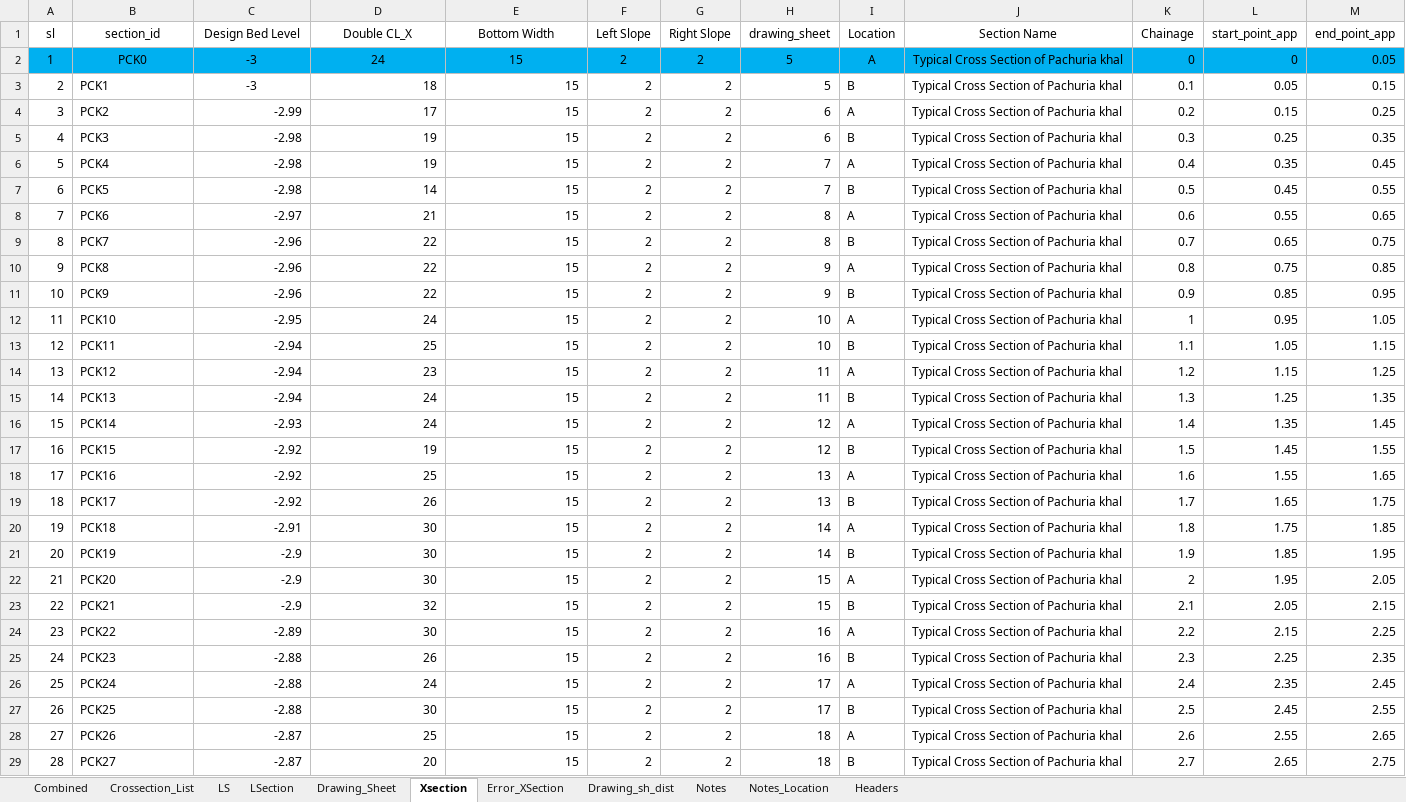
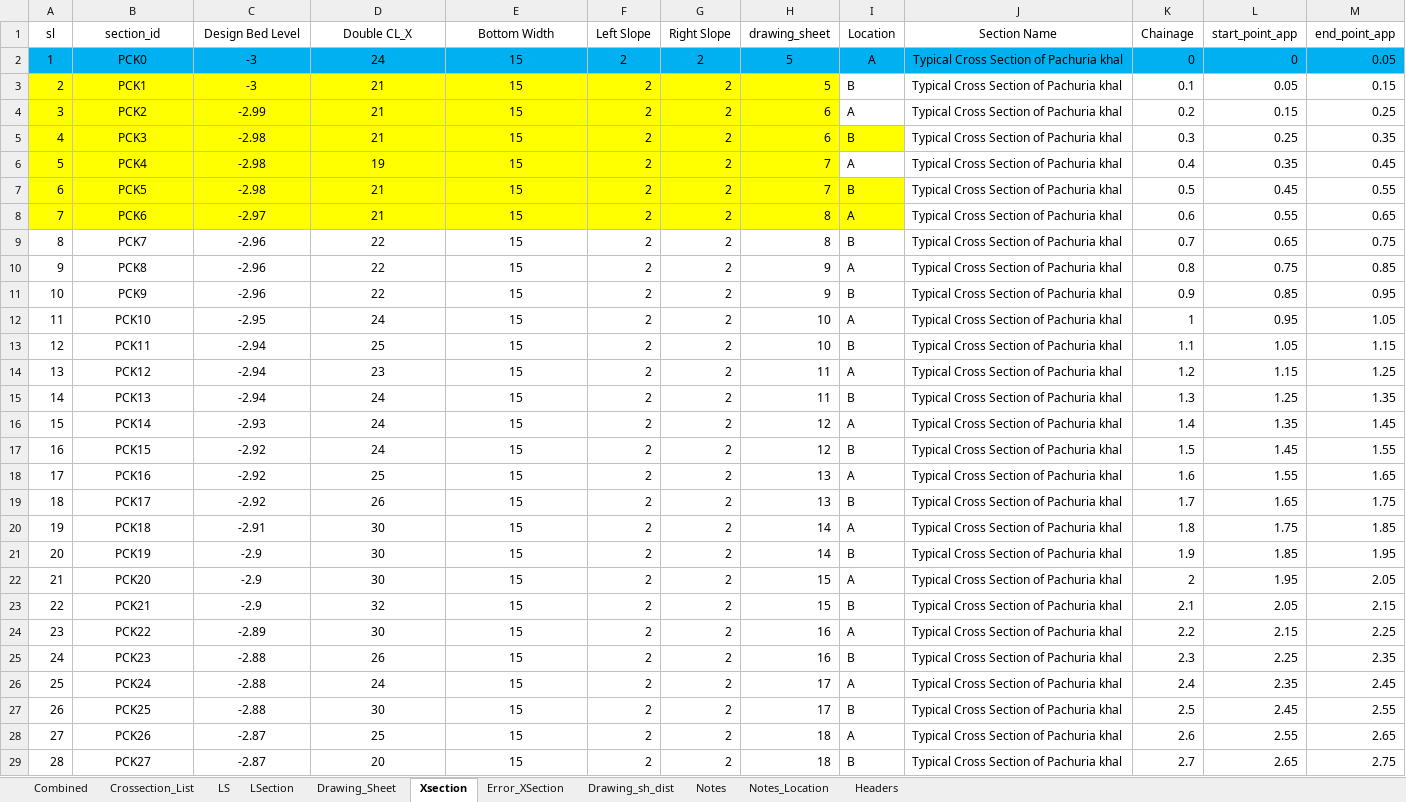
Before and after one commit to design-circle5-design/Design_All_DC_5, an Excel workbook: AEMostofa/Southwest Project/SMO Gopalgonj/Khal/P2/XL OF CROSS SECTION/Pachuria Khal/Combined_input_TP_KEX_10_14_all.xlsx, sheet Xsection, drawn as a sheet; only a part is shown; values as stored, in another font and other column widths than the file's, no borders; the diff covers the shown part only; the diff names each change by its address in the sheet, - before the commit and + after, or states it on an @@ line.

```diff
--- a/AEMostofa/Southwest Project/SMO Gopalgonj/Khal/P2/XL OF CROSS SECTION/Pachuria Khal/Combined_input_TP_KEX_10_14_all.xlsx (sheet Xsection)
+++ b/AEMostofa/Southwest Project/SMO Gopalgonj/Khal/P2/XL OF CROSS SECTION/Pachuria Khal/Combined_input_TP_KEX_10_14_all.xlsx (sheet Xsection)
-A3:H4 fill: none
+A3:H4 fill: #FFFF00
-B3:B29 alignment: left
+B3:B29 alignment: center
-D3 (Double CL_X): 18
+D3 (Double CL_X): 21
-D3:E3 alignment: right
+D3:E3 alignment: center
-C4:E29 alignment: right
+C4:E29 alignment: center
-D4 (Double CL_X): 17
+D4 (Double CL_X): 21
-A5:I5 fill: none
+A5:I5 fill: #FFFF00
-D5 (Double CL_X): 19
+D5 (Double CL_X): 21
-A6:H6 fill: none
+A6:H6 fill: #FFFF00
-A7:I8 fill: none
+A7:I8 fill: #FFFF00
-D7 (Double CL_X): 14
+D7 (Double CL_X): 21
-D17 (Double CL_X): 19
+D17 (Double CL_X): 24
```
Also changed, not shown: cell formats elsewhere in this sheet, sheet Combined, sheet Drawing_Sheet, sheet Headers, hidden cells, 10 other files.
